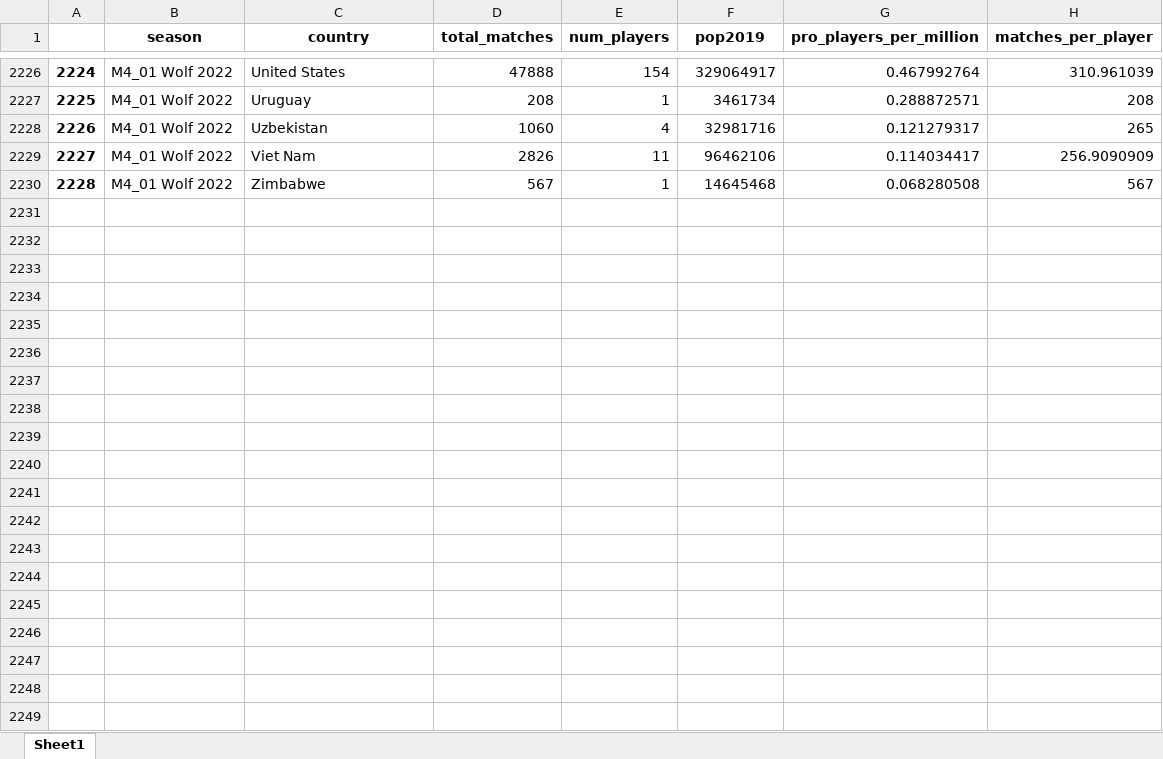
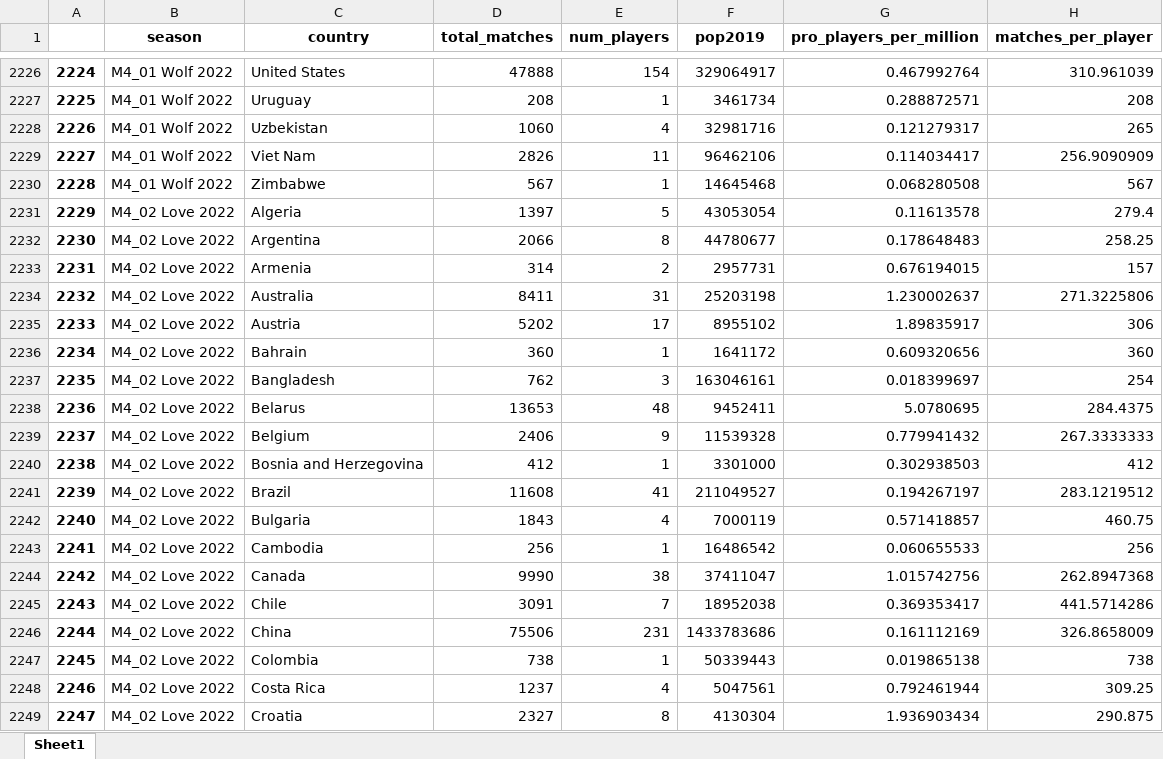
Before and after one commit to 4dcu-be/4dcu.be, an Excel workbook: assets/pages/gwent/national_stats.xlsx, sheet Sheet1, drawn as a sheet; only a part is shown, gaps mark what is left out; values as stored, in another font and other column widths than the file's, no borders; the diff covers the shown part only; the diff names each change by its address in the sheet, - before the commit and + after, or states it on an @@ line.

```diff
--- a/assets/pages/gwent/national_stats.xlsx (sheet Sheet1)
+++ b/assets/pages/gwent/national_stats.xlsx (sheet Sheet1)
+row 2231: 2229 | M4_02 Love 2022 | Algeria | 1397 | 5 | 43053054 | 0.11613578 | 279.4
+row 2232: 2230 | M4_02 Love 2022 | Argentina | 2066 | 8 | 44780677 | 0.178648483 | 258.25
+row 2233: 2231 | M4_02 Love 2022 | Armenia | 314 | 2 | 2957731 | 0.676194015 | 157
+row 2234: 2232 | M4_02 Love 2022 | Australia | 8411 | 31 | 25203198 | 1.230002637 | 271.3225806
+row 2235: 2233 | M4_02 Love 2022 | Austria | 5202 | 17 | 8955102 | 1.89835917 | 306
+row 2236: 2234 | M4_02 Love 2022 | Bahrain | 360 | 1 | 1641172 | 0.609320656 | 360
+row 2237: 2235 | M4_02 Love 2022 | Bangladesh | 762 | 3 | 163046161 | 0.018399697 | 254
+row 2238: 2236 | M4_02 Love 2022 | Belarus | 13653 | 48 | 9452411 | 5.0780695 | 284.4375
+row 2239: 2237 | M4_02 Love 2022 | Belgium | 2406 | 9 | 11539328 | 0.779941432 | 267.3333333
+row 2240: 2238 | M4_02 Love 2022 | Bosnia and Herzegovina | 412 | 1 | 3301000 | 0.302938503 | 412
+row 2241: 2239 | M4_02 Love 2022 | Brazil | 11608 | 41 | 211049527 | 0.194267197 | 283.1219512
+row 2242: 2240 | M4_02 Love 2022 | Bulgaria | 1843 | 4 | 7000119 | 0.571418857 | 460.75
+row 2243: 2241 | M4_02 Love 2022 | Cambodia | 256 | 1 | 16486542 | 0.060655533 | 256
+row 2244: 2242 | M4_02 Love 2022 | Canada | 9990 | 38 | 37411047 | 1.015742756 | 262.8947368
+row 2245: 2243 | M4_02 Love 2022 | Chile | 3091 | 7 | 18952038 | 0.369353417 | 441.5714286
+row 2246: 2244 | M4_02 Love 2022 | China | 75506 | 231 | 1433783686 | 0.161112169 | 326.8658009
+row 2247: 2245 | M4_02 Love 2022 | Colombia | 738 | 1 | 50339443 | 0.019865138 | 738
+row 2248: 2246 | M4_02 Love 2022 | Costa Rica | 1237 | 4 | 5047561 | 0.792461944 | 309.25
+row 2249: 2247 | M4_02 Love 2022 | Croatia | 2327 | 8 | 4130304 | 1.936903434 | 290.875
```
Also changed, not shown: 70 added rows elsewhere in this sheet, assets/pages/gwent/seasonal_stats.xlsx, docs/assets/pages/gwent/national_stats.xlsx, 10 other files.
